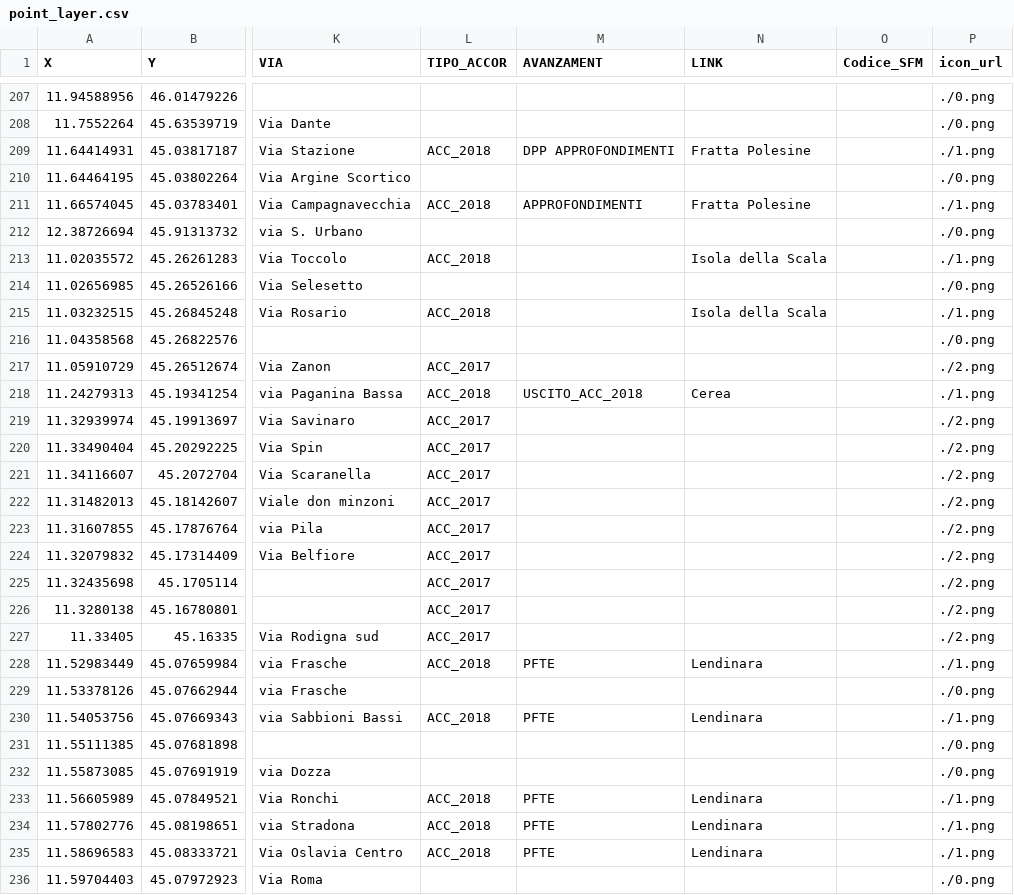
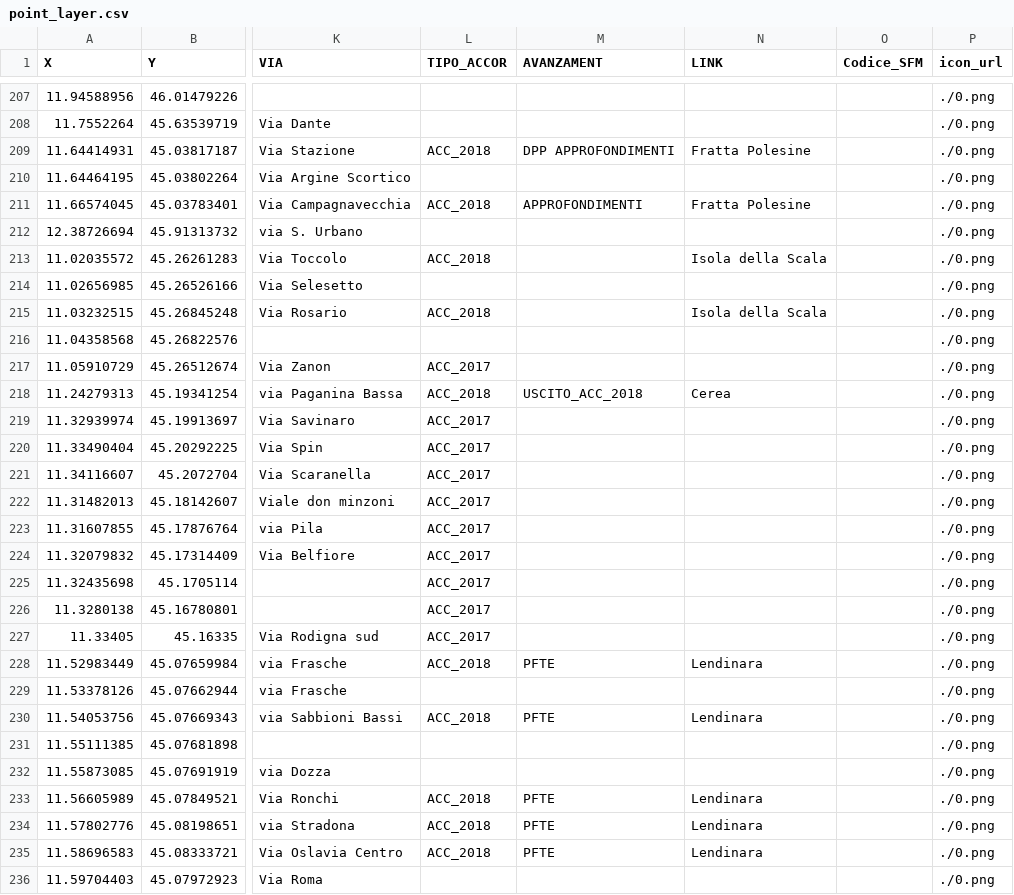
Before and after one commit to Matve71/Mappia_Example1, a CSV file: pl_veneto/1/csv/point_layer.csv, drawn as a sheet; only a part is shown, gaps mark what is left out; the diff covers the shown part only; the diff names each change by its address in the sheet, - before the commit and + after, or states it on an @@ line.

```diff
--- a/pl_veneto/1/csv/point_layer.csv
+++ b/pl_veneto/1/csv/point_layer.csv
-P209 (icon_url): ./1.png
+P209 (icon_url): ./0.png
-P211 (icon_url): ./1.png
+P211 (icon_url): ./0.png
-P213 (icon_url): ./1.png
+P213 (icon_url): ./0.png
-P215 (icon_url): ./1.png
+P215 (icon_url): ./0.png
-P217 (icon_url): ./2.png
+P217 (icon_url): ./0.png
-P218 (icon_url): ./1.png
+P218 (icon_url): ./0.png
-P219:P227 (icon_url): ./2.png
+P219:P227 (icon_url): ./0.png
-P228 (icon_url): ./1.png
+P228 (icon_url): ./0.png
-P230 (icon_url): ./1.png
+P230 (icon_url): ./0.png
-P233:P235 (icon_url): ./1.png
+P233:P235 (icon_url): ./0.png
```
Also changed, not shown: 169 edited cells elsewhere in this file, 2 other files.
